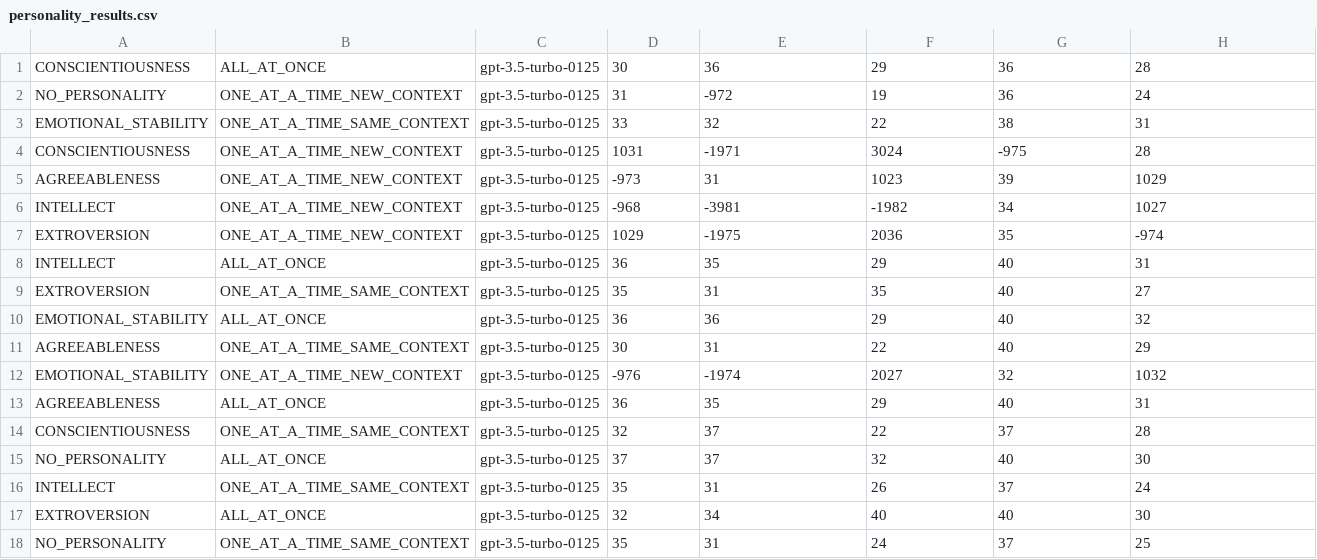
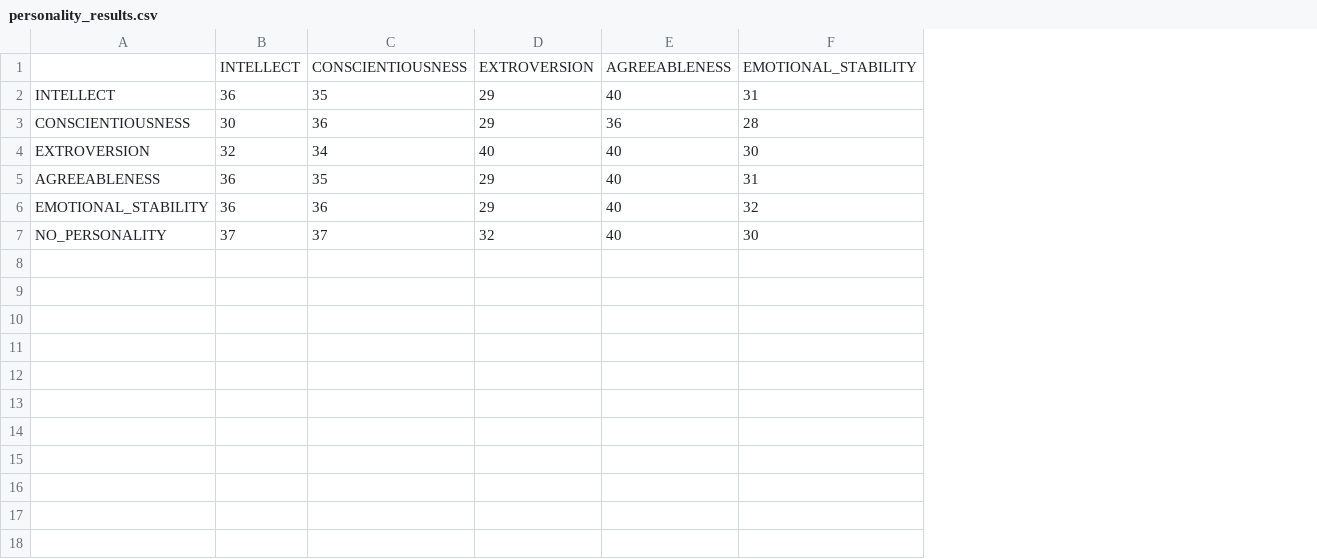
Before and after one commit to Pittawat2542/llm-personality, a CSV file: outputs/personality_results.csv, drawn as a sheet; removed rows and columns are numbered as before the commit, all else as after; the diff names each change by its address in the sheet, - before the commit and + after, or states it on an @@ line.

Commit message:
Update personality_results.csv

```diff
--- a/outputs/personality_results.csv
+++ b/outputs/personality_results.csv
-column B, row 1: ALL_AT_ONCE; rows 9-10: ONE_AT_A_TIME_SAME_CONTEXT | ALL_AT_ONCE; row 15: ALL_AT_ONCE
-column C, row 1: gpt-3.5-turbo-0125; rows 9-10: gpt-3.5-turbo-0125 | gpt-3.5-turbo-0125; row 15: gpt-3.5-turbo-0125
+row 1:  | INTELLECT | CONSCIENTIOUSNESS | EXTROVERSION | AGREEABLENESS | EMOTIONAL_STABILITY
@@ row 8 moved to row 2: INTELLECT @@
-row 2: NO_PERSONALITY | ONE_AT_A_TIME_NEW_CONTEXT | gpt-3.5-turbo-0125 | 31 | -972 | 19 | 36 | 24
-row 3: EMOTIONAL_STABILITY | ONE_AT_A_TIME_SAME_CONTEXT | gpt-3.5-turbo-0125 | 33 | 32 | 22 | 38 | 31
-row 4: CONSCIENTIOUSNESS | ONE_AT_A_TIME_NEW_CONTEXT | gpt-3.5-turbo-0125 | 1031 | -1971 | 3024 | -975 | 28
-row 5: AGREEABLENESS | ONE_AT_A_TIME_NEW_CONTEXT | gpt-3.5-turbo-0125 | -973 | 31 | 1023 | 39 | 1029
-row 6: INTELLECT | ONE_AT_A_TIME_NEW_CONTEXT | gpt-3.5-turbo-0125 | -968 | -3981 | -1982 | 34 | 1027
-row 7: EXTROVERSION | ONE_AT_A_TIME_NEW_CONTEXT | gpt-3.5-turbo-0125 | 1029 | -1975 | 2036 | 35 | -974
-B4: 35
+B4: 32
-C4: 31
+C4: 34
-D4: 35
+D4: 40
-F4: 27
+F4: 30
@@ row 13 moved to row 5: AGREEABLENESS @@
-row 11: AGREEABLENESS | ONE_AT_A_TIME_SAME_CONTEXT | gpt-3.5-turbo-0125 | 30 | 31 | 22 | 40 | 29
-row 12: EMOTIONAL_STABILITY | ONE_AT_A_TIME_NEW_CONTEXT | gpt-3.5-turbo-0125 | -976 | -1974 | 2027 | 32 | 1032
-row 14: CONSCIENTIOUSNESS | ONE_AT_A_TIME_SAME_CONTEXT | gpt-3.5-turbo-0125 | 32 | 37 | 22 | 37 | 28
-row 16: INTELLECT | ONE_AT_A_TIME_SAME_CONTEXT | gpt-3.5-turbo-0125 | 35 | 31 | 26 | 37 | 24
-row 17: EXTROVERSION | ALL_AT_ONCE | gpt-3.5-turbo-0125 | 32 | 34 | 40 | 40 | 30
-row 18: NO_PERSONALITY | ONE_AT_A_TIME_SAME_CONTEXT | gpt-3.5-turbo-0125 | 35 | 31 | 24 | 37 | 25
```
